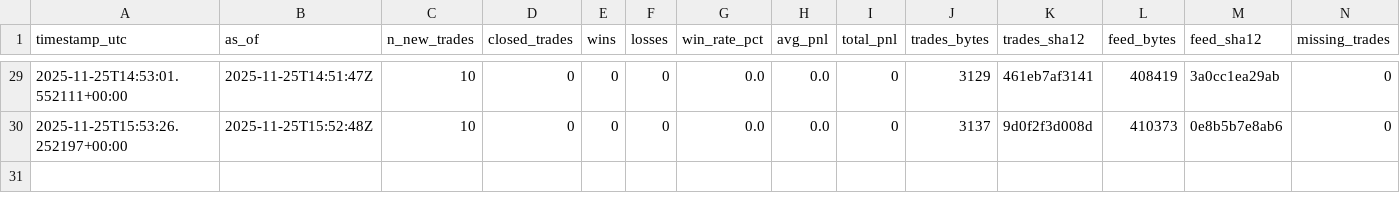
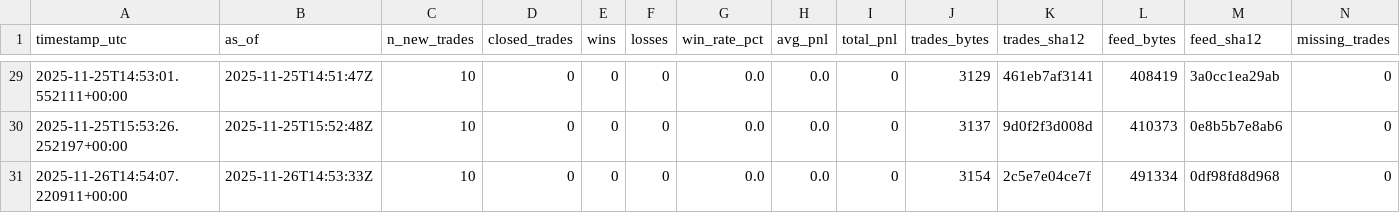
Before and after one commit to sanderh203/tk-daily-feed, a CSV file: kpi/kpi_daily.csv, drawn as a sheet; only a part is shown, gaps mark what is left out.

```diff
--- a/kpi/kpi_daily.csv
+++ b/kpi/kpi_daily.csv
@@ -30 +30,2 @@ timestamp_utc,as_of,n_new_trades,closed_trades,wins,losses,win_rate_pct,avg_pnl,
 2025-11-25T15:53:26.252197+00:00,2025-11-25T15:52:48Z,10,0,0,0,0.0,0.0,0,3137,9d0f2f3d008d,410373,0e8b5b7e8ab6,0
+2025-11-26T14:54:07.220911+00:00,2025-11-26T14:53:33Z,10,0,0,0,0.0,0.0,0,3154,2c5e7e04ce7f,491334,0df98fd8d968,0
```
Also changed, not shown: 3 other files.
